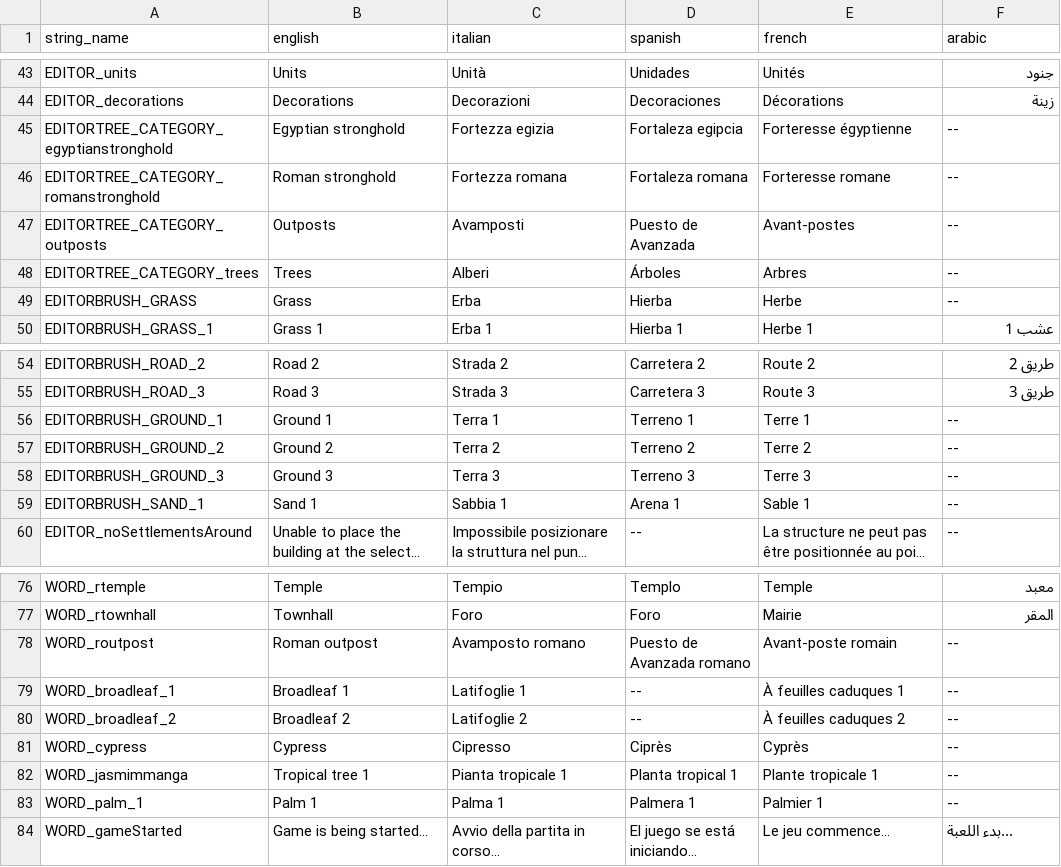
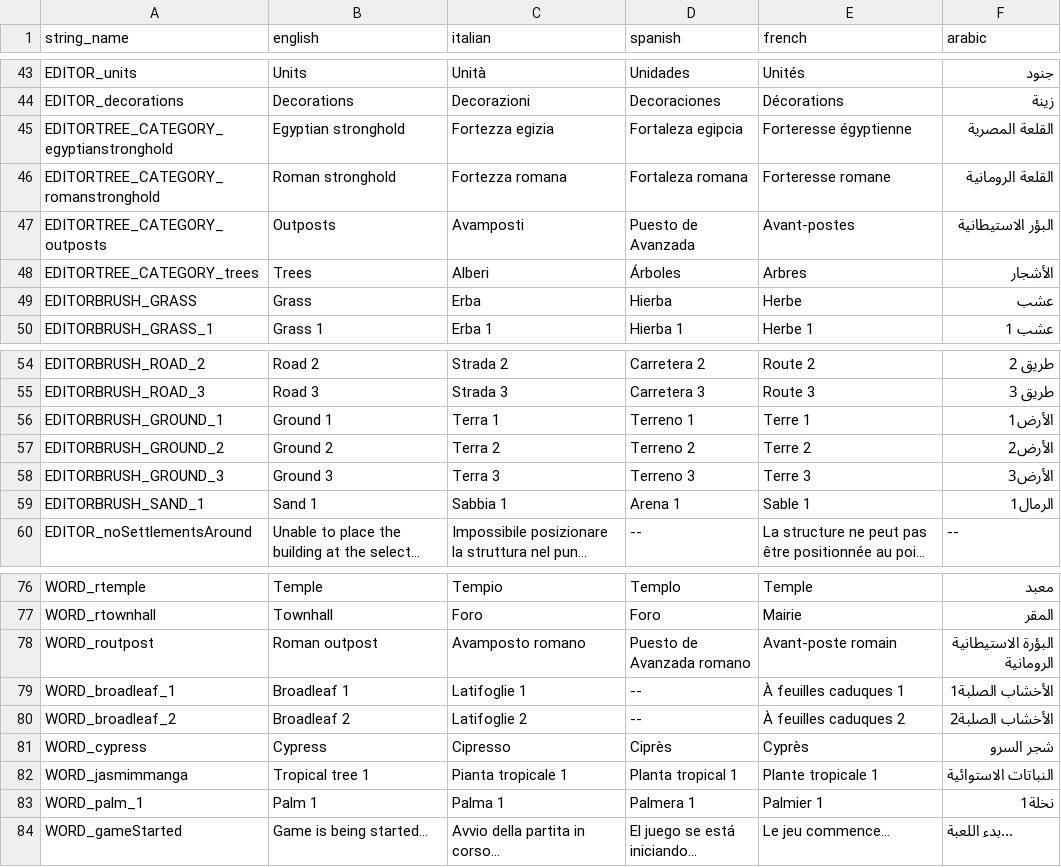
Before and after one commit to bmjoy/centurion, a TSV file: centurion-source/assets/data/translations - table.tsv, drawn as a sheet; only a part is shown, gaps mark what is left out; long unchanged cells end in …; the diff names each change by its address in the sheet, - before the commit and + after, or states it on an @@ line.

Commit message:
[Translations] {Updated translations table}

```diff
--- a/centurion-source/assets/data/translations - table.tsv
+++ b/centurion-source/assets/data/translations - table.tsv
-F45 (arabic): --
+F45 (arabic): اﻟﻘﻠﻌﺔ اﻟﻤﺼﺮﻳﺔ
-F46 (arabic): --
+F46 (arabic): اﻟﻘﻠﻌﺔ اﻟﺮوﻣﺎﻧﻴﺔ
-F47 (arabic): --
+F47 (arabic): اﻟﺒﺆر اﻻﺳﺘﻴﻄﺎﻧﻴﺔ
-F48 (arabic): --
+F48 (arabic): اﻷﺷﺠﺎر
-F49 (arabic): --
+F49 (arabic): ﻋﺸﺐ
-F56 (arabic): --
+F56 (arabic): اﻷرض1
-F57 (arabic): --
+F57 (arabic): اﻷرض2
-F58 (arabic): --
+F58 (arabic): اﻷرض3
-F59 (arabic): --
+F59 (arabic): اﻟﺮﻣﺎل1
-F78 (arabic): --
+F78 (arabic): اﻟﺒﺆرة اﻻﺳﺘﻴﻄﺎﻧﻴﺔ اﻟﺮوﻣﺎﻧﻴﺔ
-F79 (arabic): --
+F79 (arabic): اﻷﺧﺸﺎب اﻟﺼﻠﺒﺔ1
-F80 (arabic): --
+F80 (arabic): اﻷﺧﺸﺎب اﻟﺼﻠﺒﺔ2
-F81 (arabic): --
+F81 (arabic): ﺷﺠﺮ اﻟﺴﺮو
-F82 (arabic): --
+F82 (arabic): اﻟﻨﺒﺎﺗﺎت اﻻﺳﺘﻮاﺋﻴﺔ
-F83 (arabic): --
+F83 (arabic): ﻧﺨﻠﺔ1
```
